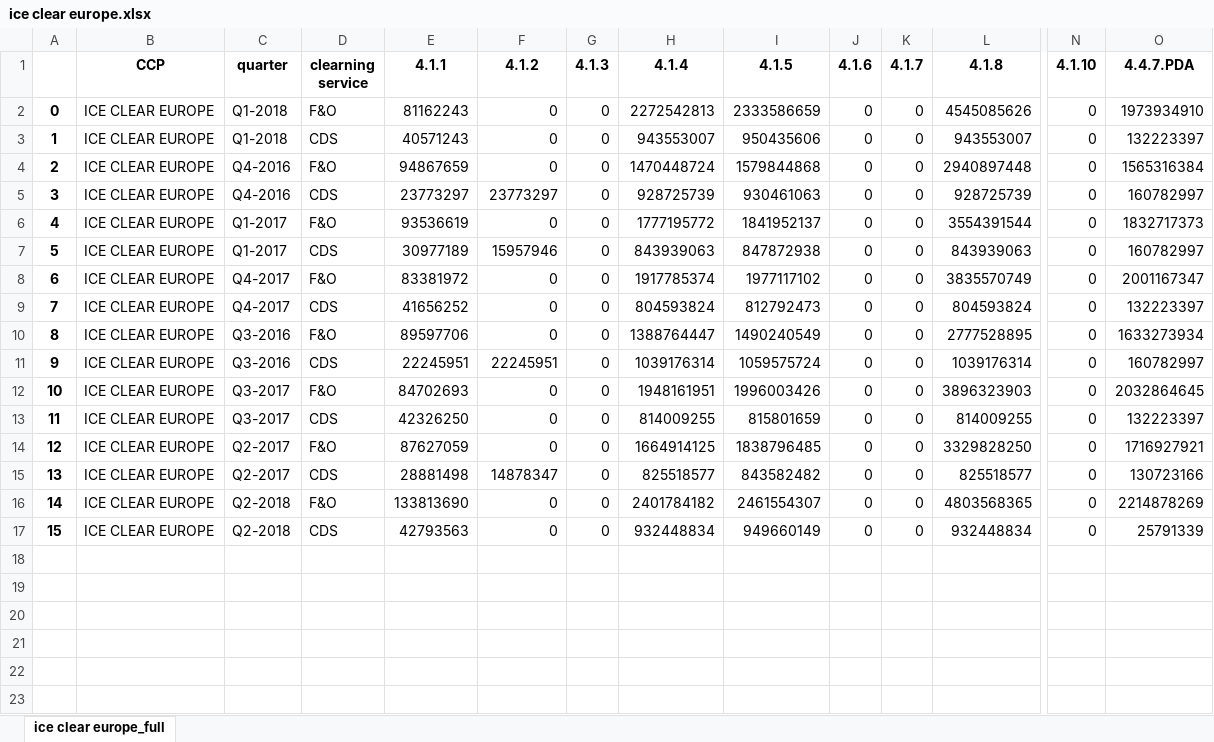
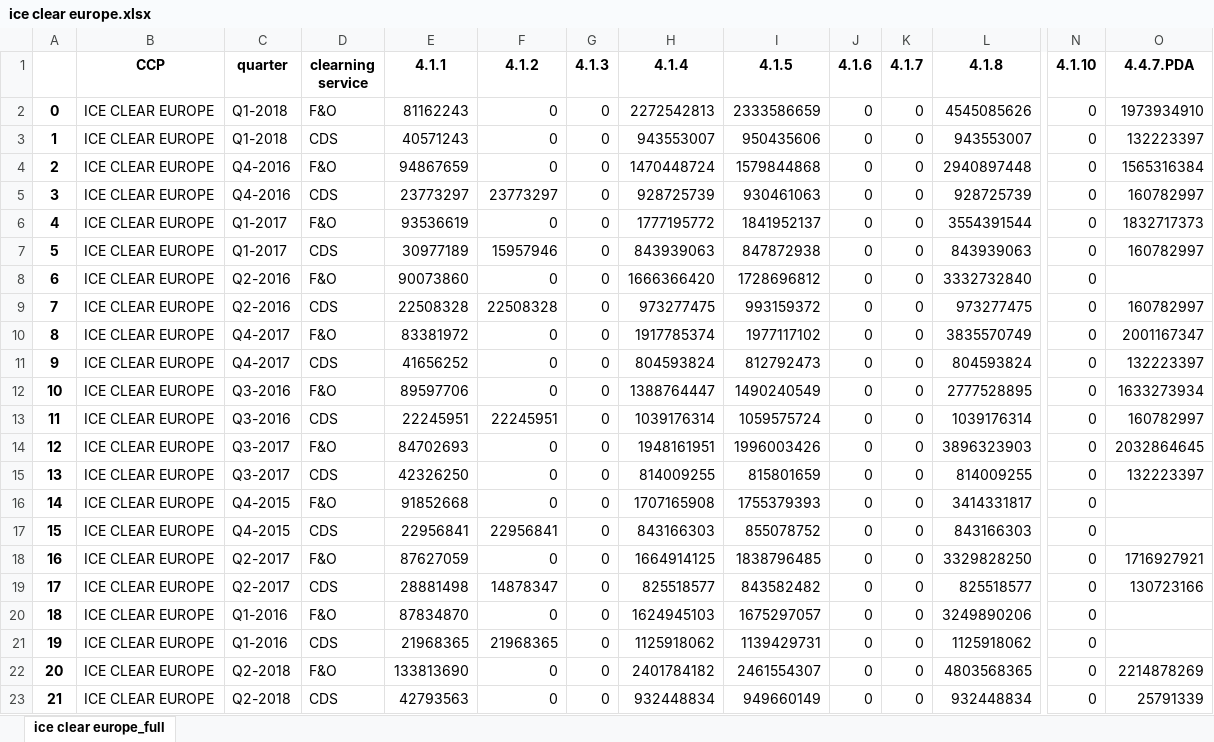
Before and after one commit to Karagul/CCP, an Excel workbook: data/full_data/ice clear europe.xlsx, sheet ice clear europe_full, drawn as a sheet; only a part is shown, gaps mark what is left out; values as stored, in another font and other column widths than the file's, no borders; addresses are those after the commit; rows hold the shown columns only; the diff names each change by its address in the sheet, - before the commit and + after, or states it on an @@ line.

```diff
--- a/data/full_data/ice clear europe.xlsx (sheet ice clear europe_full)
+++ b/data/full_data/ice clear europe.xlsx (sheet ice clear europe_full)
+row 8: 6 | ICE CLEAR EUROPE | Q2-2016 | F&O | 90073860 | 0 | 0 | 1666366420 | 1728696812 | 0 | 0 | 3332732840 | 0
+row 9: 7 | ICE CLEAR EUROPE | Q2-2016 | CDS | 22508328 | 22508328 | 0 | 973277475 | 993159372 | 0 | 0 | 973277475 | 0 | 160782997
@@ column A renumbered from row 10 down @@
+row 16: 14 | ICE CLEAR EUROPE | Q4-2015 | F&O | 91852668 | 0 | 0 | 1707165908 | 1755379393 | 0 | 0 | 3414331817 | 0
+row 17: 15 | ICE CLEAR EUROPE | Q4-2015 | CDS | 22956841 | 22956841 | 0 | 843166303 | 855078752 | 0 | 0 | 843166303 | 0
+row 20: 18 | ICE CLEAR EUROPE | Q1-2016 | F&O | 87834870 | 0 | 0 | 1624945103 | 1675297057 | 0 | 0 | 3249890206 | 0
+row 21: 19 | ICE CLEAR EUROPE | Q1-2016 | CDS | 21968365 | 21968365 | 0 | 1125918062 | 1139429731 | 0 | 0 | 1125918062 | 0
```
Also changed, not shown: data/all_in_one.xlsx, data/full_data/bme clearing.xlsx, 24 other files.
